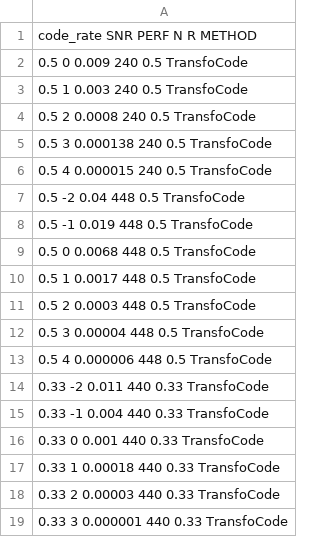
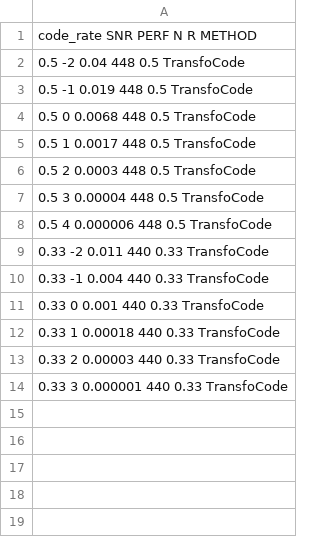
Before and after one commit to Forbu/deepcodecorrection, a CSV file: scripts/data_perf.csv, drawn as a sheet; the diff names each change by its address in the sheet, - before the commit and + after, or states it on an @@ line.

Commit message:
adding perf analysis

```diff
--- a/scripts/data_perf.csv
+++ b/scripts/data_perf.csv
-row 2: 0.5 0 0.009 240 0.5 TransfoCode
-row 3: 0.5 1 0.003 240 0.5 TransfoCode
-row 4: 0.5 2 0.0008 240 0.5 TransfoCode
-row 5: 0.5 3 0.000138 240 0.5 TransfoCode
-row 6: 0.5 4 0.000015 240 0.5 TransfoCode
```
Also changed, not shown: 1 other file.
